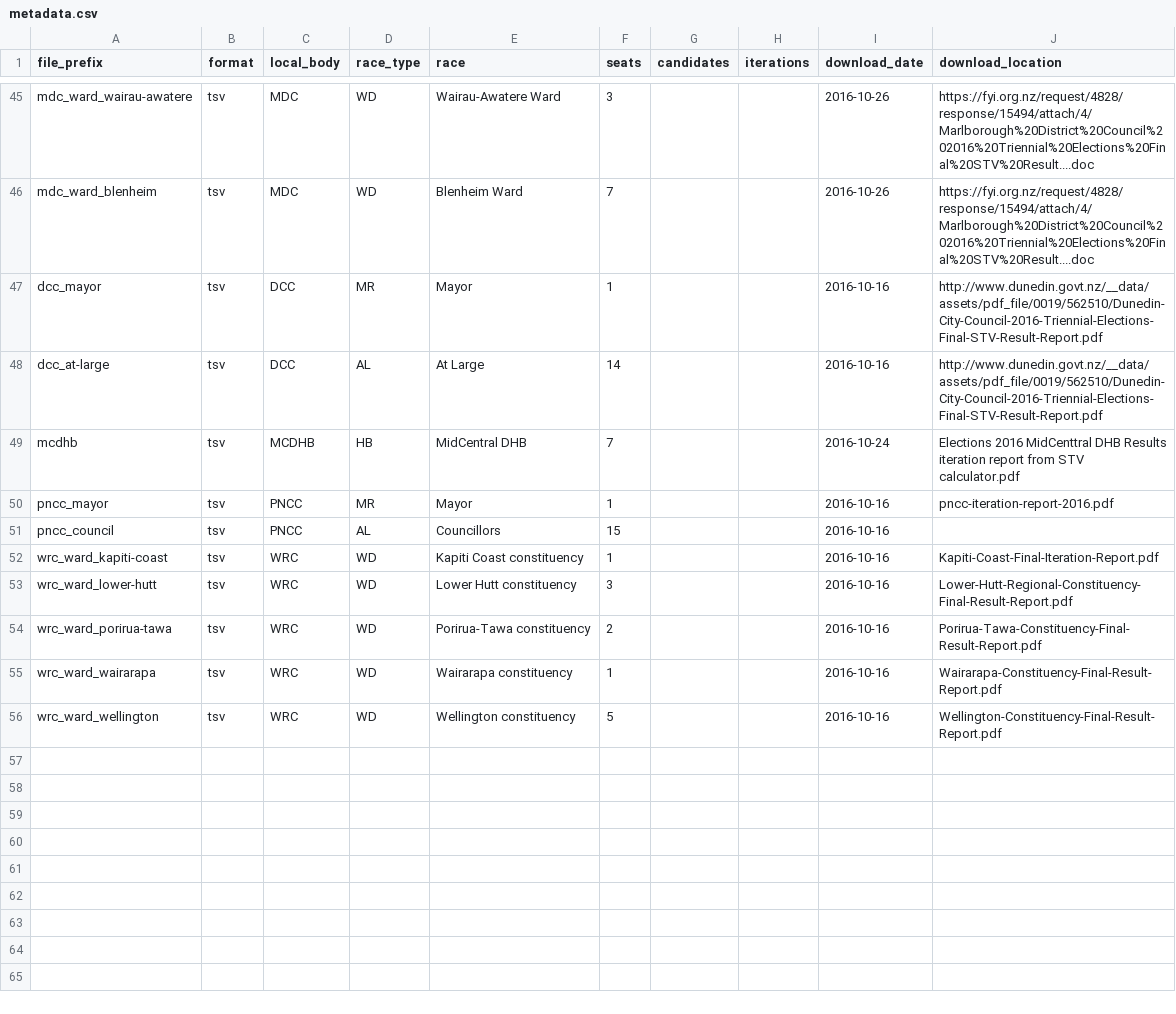
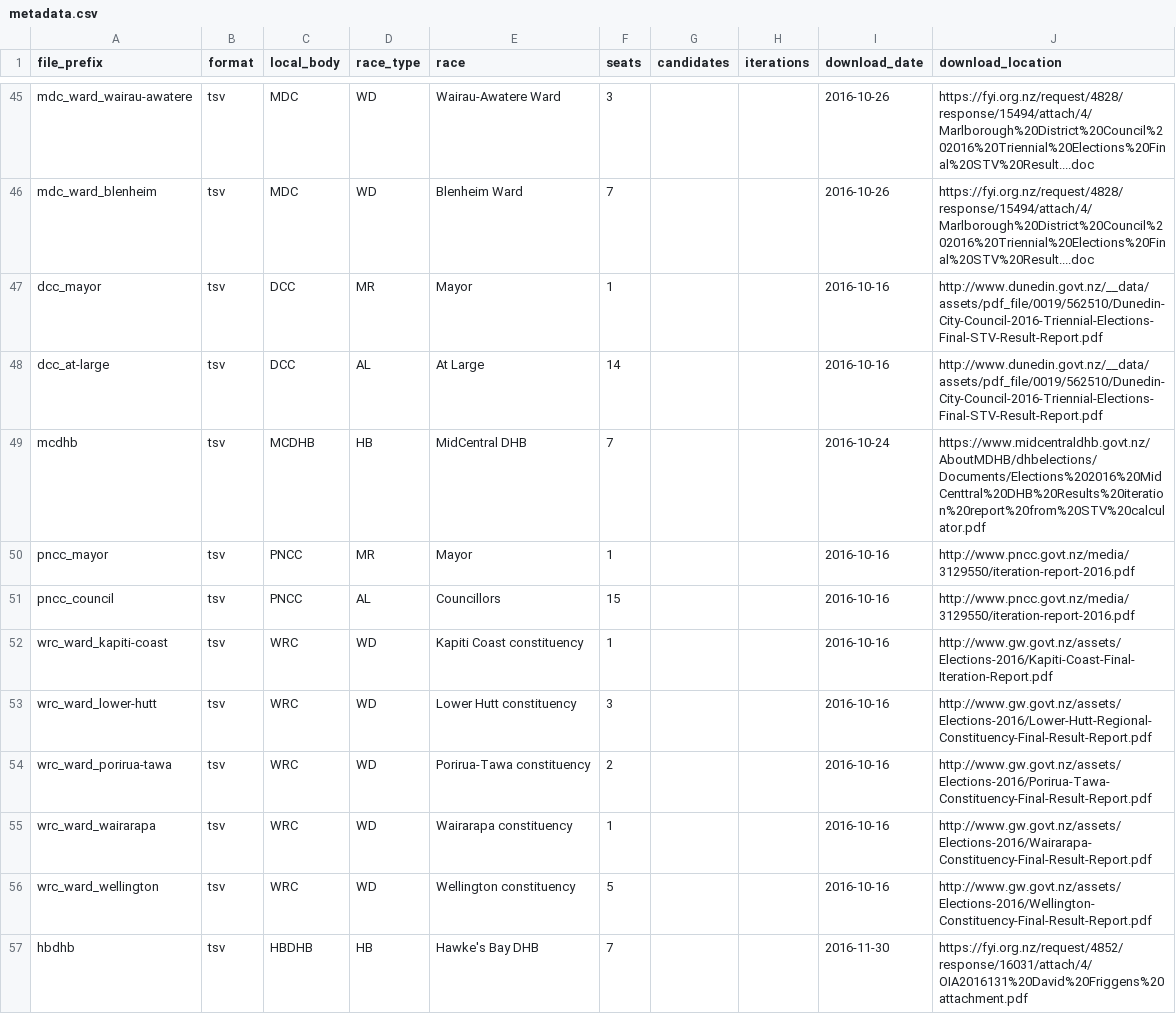
Before and after one commit to dakvid/stvnz, a CSV file: sources/2016/metadata.csv, drawn as a sheet; only a part is shown, gaps mark what is left out.

Commit message:
Add HB DHB; fix metadata links and some TSV errors

```diff
--- a/sources/2016/metadata.csv
+++ b/sources/2016/metadata.csv
@@ -48,9 +48,10 @@ dcc_mayor,tsv,DCC,MR,Mayor,1,,,2016-10-16,http://www.dunedin.govt.nz/__data/asse
 dcc_at-large,tsv,DCC,AL,At Large,14,,,2016-10-16,http://www.dunedin.govt.nz/__data/assets/pdf_file/0019/562510/Dunedin-City-Council-2016-Triennial-Elections-Final-STV-Result-Report.pdf
-mcdhb,tsv,MCDHB,HB,MidCentral DHB,7,,,2016-10-24,Elections 2016 MidCenttral DHB Results iteration report from STV calculator.pdf
-pncc_mayor,tsv,PNCC,MR,Mayor,1,,,2016-10-16,pncc-iteration-report-2016.pdf
-pncc_council,tsv,PNCC,AL,Councillors,15,,,2016-10-16,
-wrc_ward_kapiti-coast,tsv,WRC,WD,Kapiti Coast constituency,1,,,2016-10-16,Kapiti-Coast-Final-Iteration-Report.pdf
-wrc_ward_lower-hutt,tsv,WRC,WD,Lower Hutt constituency,3,,,2016-10-16,Lower-Hutt-Regional-Constituency-Final-Result-Report.pdf
-wrc_ward_porirua-tawa,tsv,WRC,WD,Porirua-Tawa constituency,2,,,2016-10-16,Porirua-Tawa-Constituency-Final-Result-Report.pdf
-wrc_ward_wairarapa,tsv,WRC,WD,Wairarapa constituency,1,,,2016-10-16,Wairarapa-Constituency-Final-Result-Report.pdf
-wrc_ward_wellington,tsv,WRC,WD,Wellington constituency,5,,,2016-10-16,Wellington-Constituency-Final-Result-Report.pdf
+mcdhb,tsv,MCDHB,HB,MidCentral DHB,7,,,2016-10-24,https://www.midcentraldhb.govt.nz/AboutMDHB/dhbelections/Documents/Elections%202016%20MidCenttral%20DHB%20Results%20iteration%20report%20from%20STV%20calculator.pdf
+pncc_mayor,tsv,PNCC,MR,Mayor,1,,,2016-10-16,http://www.pncc.govt.nz/media/3129550/iteration-report-2016.pdf
+pncc_council,tsv,PNCC,AL,Councillors,15,,,2016-10-16,http://www.pncc.govt.nz/media/3129550/iteration-report-2016.pdf
+wrc_ward_kapiti-coast,tsv,WRC,WD,Kapiti Coast constituency,1,,,2016-10-16,http://www.gw.govt.nz/assets/Elections-2016/Kapiti-Coast-Final-Iteration-Report.pdf
+wrc_ward_lower-hutt,tsv,WRC,WD,Lower Hutt constituency,3,,,2016-10-16,http://www.gw.govt.nz/assets/Elections-2016/Lower-Hutt-Regional-Constituency-Final-Result-Report.pdf
+wrc_ward_porirua-tawa,tsv,WRC,WD,Porirua-Tawa constituency,2,,,2016-10-16,http://www.gw.govt.nz/assets/Elections-2016/Porirua-Tawa-Constituency-Final-Result-Report.pdf
+wrc_ward_wairarapa,tsv,WRC,WD,Wairarapa constituency,1,,,2016-10-16,http://www.gw.govt.nz/assets/Elections-2016/Wairarapa-Constituency-Final-Result-Report.pdf
+wrc_ward_wellington,tsv,WRC,WD,Wellington constituency,5,,,2016-10-16,http://www.gw.govt.nz/assets/Elections-2016/Wellington-Constituency-Final-Result-Report.pdf
+hbdhb,tsv,HBDHB,HB,Hawke's Bay DHB,7,,,2016-11-30,https://fyi.org.nz/request/4852/response/16031/attach/4/OIA2016131%20David%20Friggens%20attachment.pdf
```
Also changed, not shown: sources/2016/pcc_ward_northern_results.tsv, sources/2016/wrc_ward_kapiti-coast_results.tsv, 7 other files.
